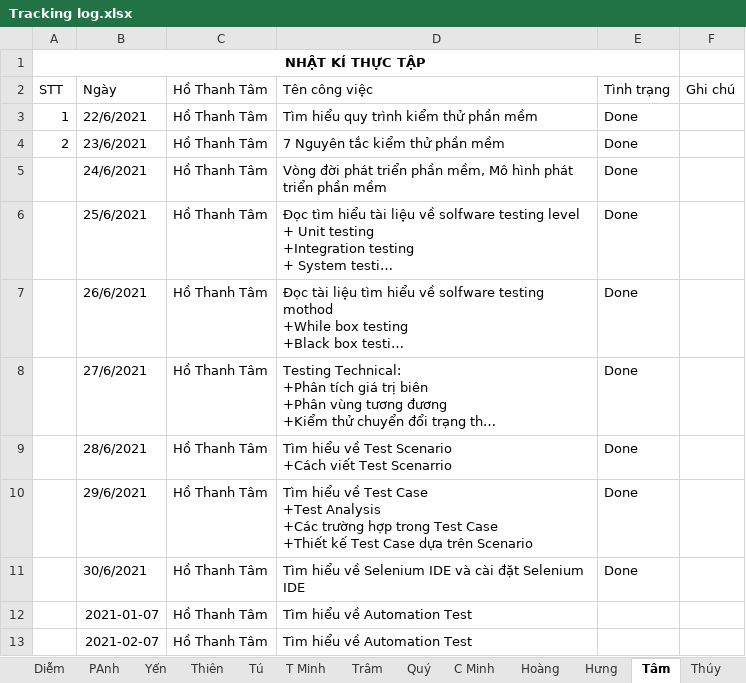
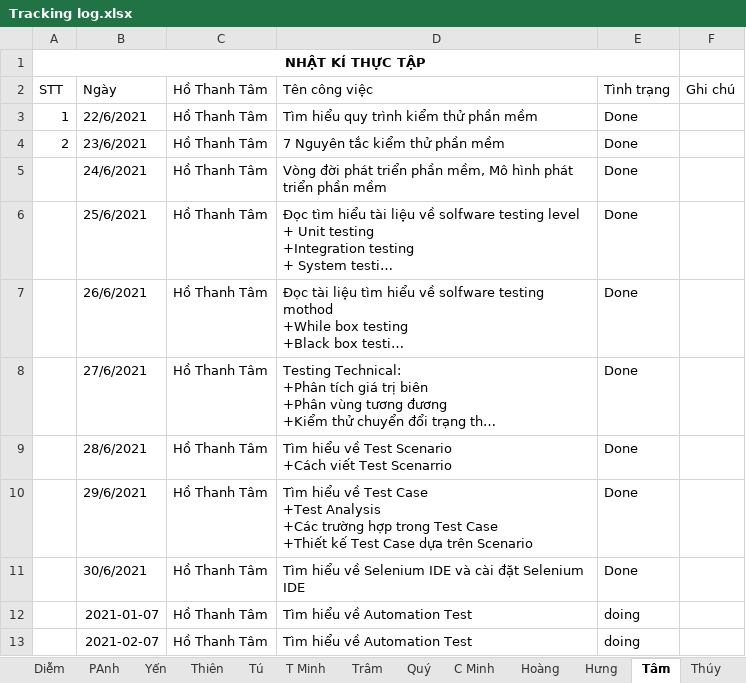
Before and after one commit to nhamct/TTNN44K, an Excel workbook: Tracking log.xlsx, sheet Tâm, drawn as a sheet; long unchanged cells end in …; values as stored, in another font and other column widths than the file's, no borders; table styles not drawn; the diff names each change by its address in the sheet, - before the commit and + after, or states it on an @@ line.

Commit message:
Update Tracking log.xlsx

```diff
--- a/Tracking log.xlsx (sheet Tâm)
+++ b/Tracking log.xlsx (sheet Tâm)
-E12:E13 (Tình trạng): (empty)
+E12:E13 (Tình trạng): doing
```
